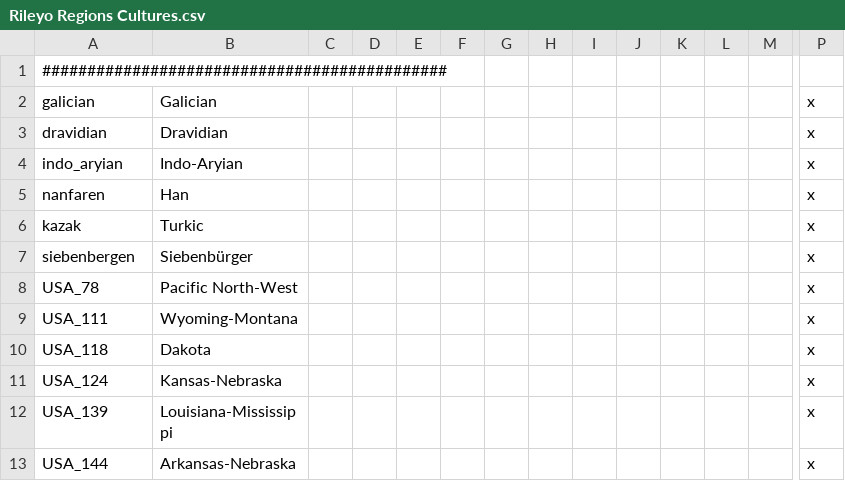
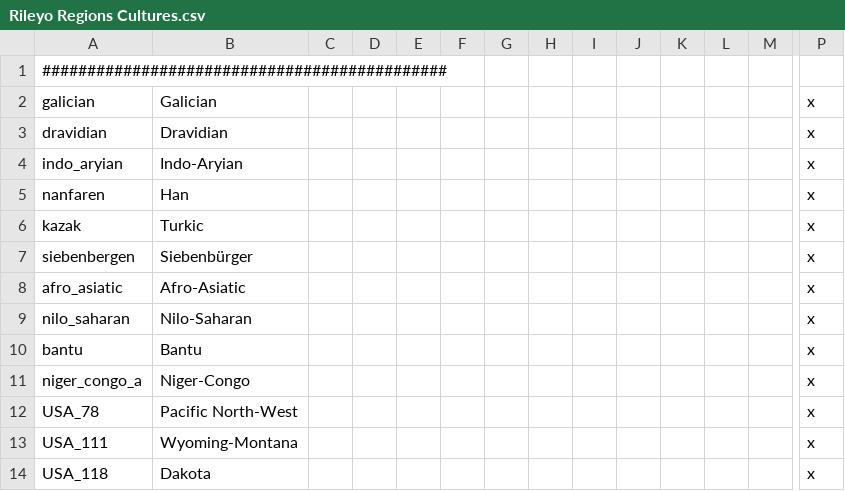
Before and after one commit to rileyo92/Rileyo-Zombie-ALStadt, a CSV file: Rileyo_Zombie ALStadt 2.0C/localisation/Rileyo Regions Cultures.csv, drawn as a sheet; only a part is shown, gaps mark what is left out; the shorter side is filled out with more unchanged rows; rows hold the shown columns only; the diff names each change by its address in the sheet, - before the commit and + after, or states it on an @@ line.

Commit message:
Update Rileyo Regions Cultures.csv

```diff
--- a/Rileyo_Zombie ALStadt 2.0C/localisation/Rileyo Regions Cultures.csv
+++ b/Rileyo_Zombie ALStadt 2.0C/localisation/Rileyo Regions Cultures.csv
+row 8: afro_asiatic | Afro-Asiatic |  |  |  |  |  |  |  |  |  |  |  | x
+row 9: nilo_saharan | Nilo-Saharan |  |  |  |  |  |  |  |  |  |  |  | x
+row 10: bantu | Bantu |  |  |  |  |  |  |  |  |  |  |  | x
+row 11: niger_congo_a | Niger-Congo |  |  |  |  |  |  |  |  |  |  |  | x
```
